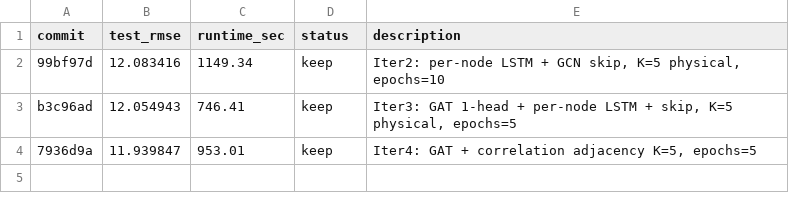
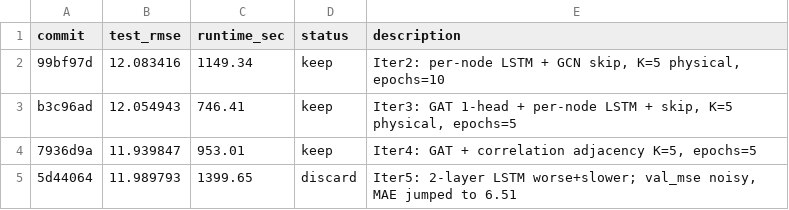
Before and after one commit to daigpaig/la-traffic-forecasting, a TSV file: experiments/spatio_temporal/results.tsv, drawn as a sheet; the diff names each change by its address in the sheet, - before the commit and + after, or states it on an @@ line.

```diff
--- a/experiments/spatio_temporal/results.tsv
+++ b/experiments/spatio_temporal/results.tsv
+row 5: 5d44064 | 11.989793 | 1399.65 | discard | Iter5: 2-layer LSTM worse+slower; val_mse noisy, MAE jumped to 6.51
```
Also changed, not shown: 1 other file.
